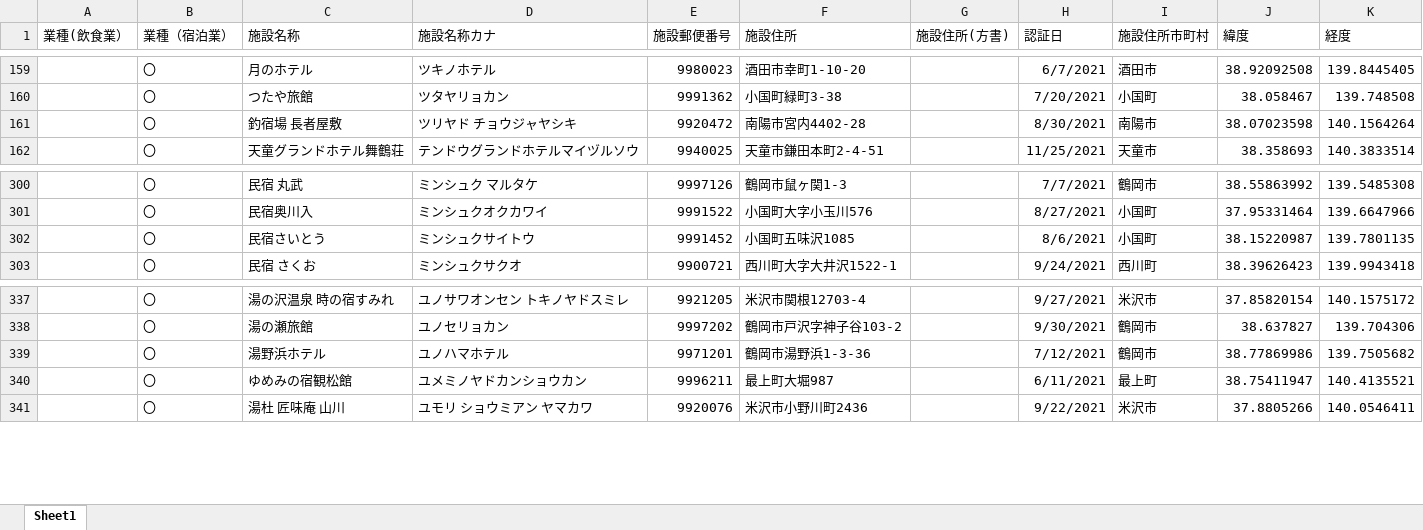
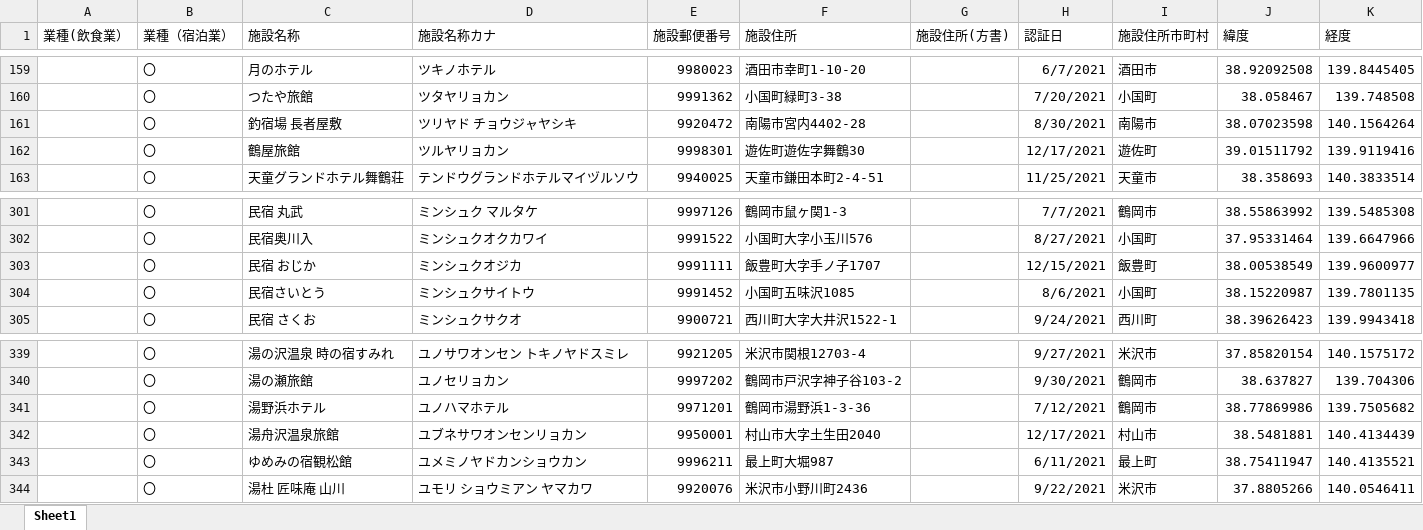
Before and after one commit to shiropyon71/geocodingsite, an Excel workbook: output/宿泊業.xlsx, sheet Sheet1, drawn as a sheet; only a part is shown, gaps mark what is left out; values as stored, in another font and other column widths than the file's, no borders; the diff names each change by its address in the sheet, - before the commit and + after, or states it on an @@ line.

```diff
--- a/output/宿泊業.xlsx (sheet Sheet1)
+++ b/output/宿泊業.xlsx (sheet Sheet1)
+row 162:  | 〇 | 鶴屋旅館 | ツルヤリョカン | 9998301 | 遊佐町遊佐字舞鶴30 |  | 12/17/2021 | 遊佐町 | 39.01511792 | 139.9119416
+row 303:  | 〇 | 民宿 おじか | ミンシュクオジカ | 9991111 | 飯豊町大字手ノ子1707 |  | 12/15/2021 | 飯豊町 | 38.00538549 | 139.9600977
+row 342:  | 〇 | 湯舟沢温泉旅館 | ユブネサワオンセンリョカン | 9950001 | 村山市大字土生田2040 |  | 12/17/2021 | 村山市 | 38.5481881 | 140.4134439
```
Also changed, not shown: output/generatedBy_react-csv_all.xlsx, output/飲食業_山形市.xlsx, 5 other files.
